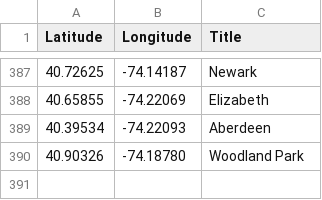
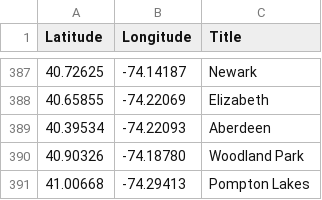
Before and after one commit to Bobcat00/olt_nj, a CSV file: olt.csv, drawn as a sheet; only a part is shown, gaps mark what is left out.

Commit message:
Add Pompton Lakes

```diff
--- a/olt.csv
+++ b/olt.csv
@@ -390 +390,2 @@
 40.90326,-74.18780,Woodland Park
+41.00668,-74.29413,Pompton Lakes
```
